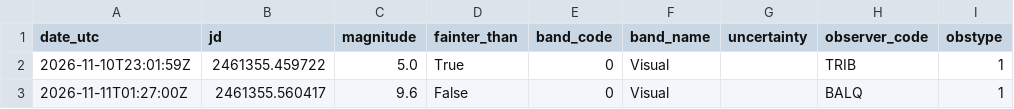
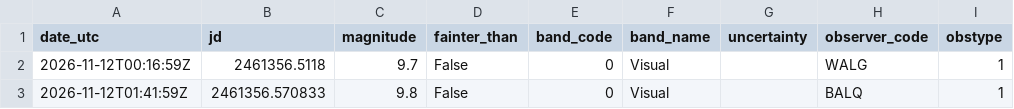
Before and after one commit to thg4web/vso, a CSV file: static/exports/tcrb_latest24h.csv, drawn as a sheet.

Commit message:
Data refresh: 2026-11-12T04:13:01Z

```diff
--- a/static/exports/tcrb_latest24h.csv
+++ b/static/exports/tcrb_latest24h.csv
@@ -1,3 +1,3 @@
 date_utc,jd,magnitude,fainter_than,band_code,band_name,uncertainty,observer_code,obstype
-2026-11-10T23:01:59Z,2461355.459722,5.0,True,0,Visual,,TRIB,1
-2026-11-11T01:27:00Z,2461355.560417,9.6,False,0,Visual,,BALQ,1
+2026-11-12T00:16:59Z,2461356.5118,9.7,False,0,Visual,,WALG,1
+2026-11-12T01:41:59Z,2461356.570833,9.8,False,0,Visual,,BALQ,1
```
Also changed, not shown: 2 other files.
